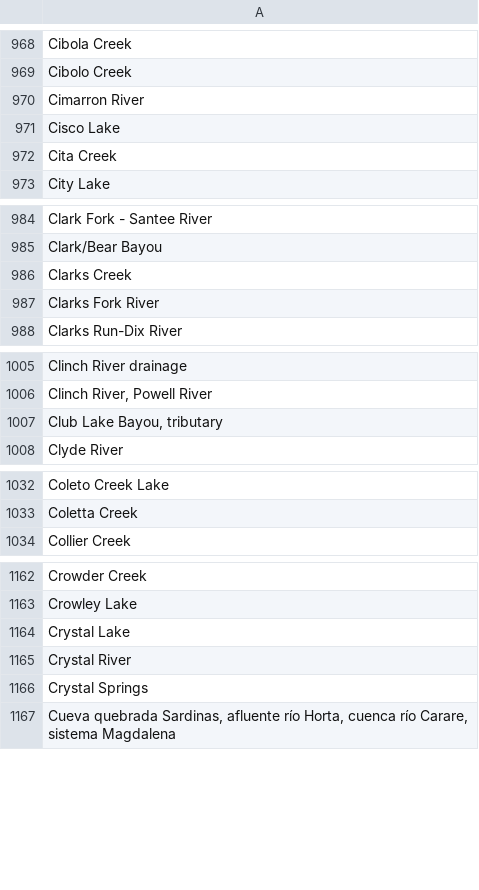
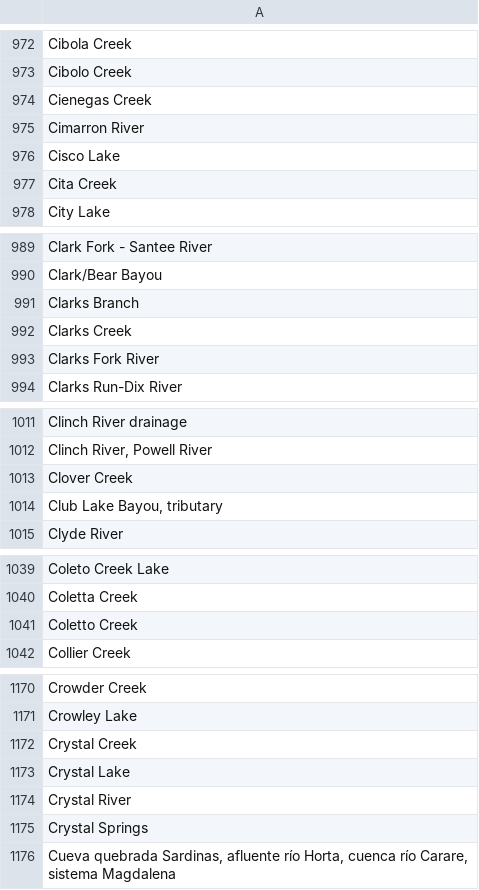
Before and after one commit to VertNet/DwCVocabs, a CSV file: vocabs/waterbody.csv, drawn as a sheet; only a part is shown, gaps mark what is left out; the diff covers the shown part only; the diff names each change by its address in the sheet, - before the commit and + after, or states it on an @@ line.

```diff
--- a/vocabs/waterbody.csv
+++ b/vocabs/waterbody.csv
+row 974: Cienegas Creek
+row 991: Clarks Branch
+row 1013: Clover Creek
+row 1041: Coletto Creek
+row 1172: Crystal Creek
```
Also changed, not shown: 10 added rows elsewhere in this file, vocabs/GeogResolutionStatus.csv, vocabs/countryCode.csv, 8 other files.
